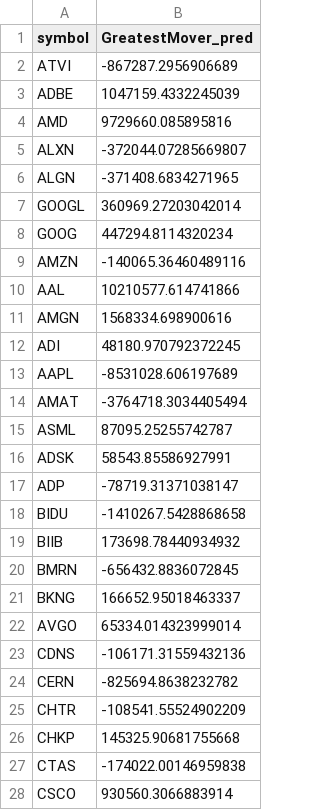
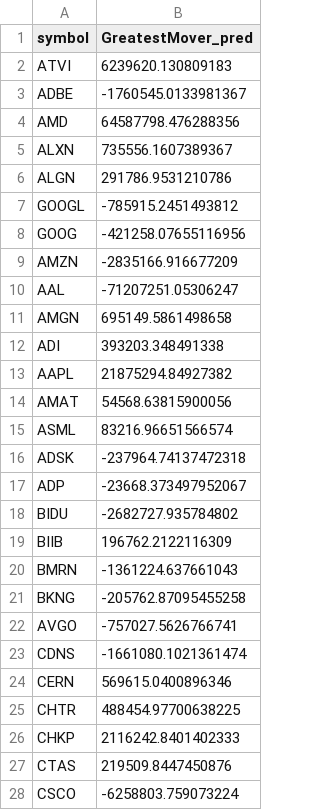
Before and after one commit to CS-UCR/cs105-prj-phase3-jellybean, a CSV file: Phase 3/data_files/LR_predictions.csv, drawn as a sheet; only a part is shown; the diff covers the shown part only.

```diff
--- a/Phase 3/data_files/LR_predictions.csv
+++ b/Phase 3/data_files/LR_predictions.csv
@@ -1,28 +1,28 @@
 symbol,GreatestMover_pred
-ATVI,-867287.2956906689
-ADBE,1047159.4332245039
-AMD,9729660.085895816
-ALXN,-372044.07285669807
-ALGN,-371408.6834271965
-GOOGL,360969.27203042014
-GOOG,447294.8114320234
-AMZN,-140065.36460489116
-AAL,10210577.614741866
-AMGN,1568334.698900616
-ADI,48180.970792372245
-AAPL,-8531028.606197689
-AMAT,-3764718.3034405494
-ASML,87095.25255742787
-ADSK,58543.85586927991
-ADP,-78719.31371038147
-BIDU,-1410267.5428868658
-BIIB,173698.78440934932
-BMRN,-656432.8836072845
-BKNG,166652.95018463337
-AVGO,65334.014323999014
-CDNS,-106171.31559432136
-CERN,-825694.8638232782
-CHTR,-108541.55524902209
-CHKP,145325.90681755668
-CTAS,-174022.00146959838
-CSCO,930560.3066883914
+ATVI,6239620.130809183
+ADBE,-1760545.0133981367
+AMD,64587798.476288356
+ALXN,735556.1607389367
+ALGN,291786.9531210786
+GOOGL,-785915.2451493812
+GOOG,-421258.07655116956
+AMZN,-2835166.916677209
+AAL,-71207251.05306247
+AMGN,695149.5861498658
+ADI,393203.348491338
+AAPL,21875294.84927382
+AMAT,54568.63815900056
+ASML,83216.96651566574
+ADSK,-237964.74137472318
+ADP,-23668.373497952067
+BIDU,-2682727.935784802
+BIIB,196762.2122116309
+BMRN,-1361224.637661043
+BKNG,-205762.87095455258
+AVGO,-757027.5626766741
+CDNS,-1661080.1021361474
+CERN,569615.0400896346
+CHTR,488454.97700638225
+CHKP,2116242.8401402333
+CTAS,219509.8447450876
+CSCO,-6258803.759073224
```
Also changed, not shown: 73 edited cells elsewhere in this file, Phase 3/data_files/NN_predictions.csv, 16 other files.
